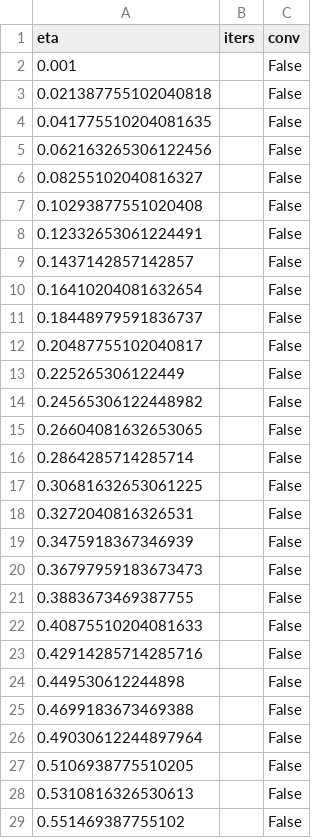
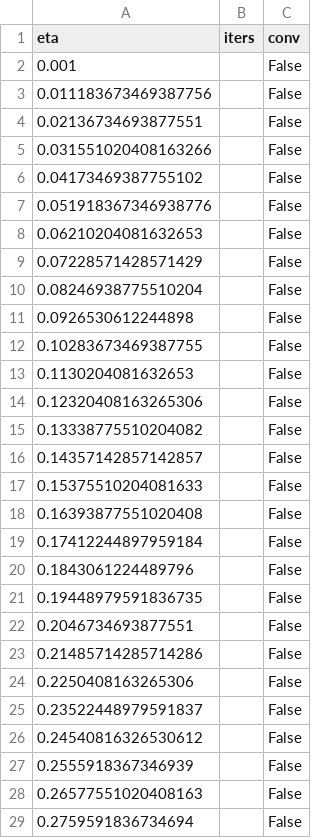
Before and after one commit to Canyildiz1386/Physics, a CSV file: poly_outputs/linear.csv, drawn as a sheet; only a part is shown; the diff covers the shown part only.

```diff
--- a/poly_outputs/linear.csv
+++ b/poly_outputs/linear.csv
@@ -2,28 +2,28 @@ eta,iters,conv
 0.001,,False
-0.021387755102040818,,False
-0.041775510204081635,,False
-0.062163265306122456,,False
-0.08255102040816327,,False
-0.10293877551020408,,False
-0.12332653061224491,,False
-0.1437142857142857,,False
-0.16410204081632654,,False
-0.18448979591836737,,False
-0.20487755102040817,,False
-0.225265306122449,,False
-0.24565306122448982,,False
-0.26604081632653065,,False
-0.2864285714285714,,False
-0.30681632653061225,,False
-0.3272040816326531,,False
-0.3475918367346939,,False
-0.36797959183673473,,False
-0.3883673469387755,,False
-0.40875510204081633,,False
-0.42914285714285716,,False
-0.449530612244898,,False
-0.4699183673469388,,False
-0.49030612244897964,,False
-0.5106938775510205,,False
-0.5310816326530613,,False
-0.551469387755102,,False
+0.011183673469387756,,False
+0.02136734693877551,,False
+0.031551020408163266,,False
+0.04173469387755102,,False
+0.051918367346938776,,False
+0.06210204081632653,,False
+0.07228571428571429,,False
+0.08246938775510204,,False
+0.0926530612244898,,False
+0.10283673469387755,,False
+0.1130204081632653,,False
+0.12320408163265306,,False
+0.13338775510204082,,False
+0.14357142857142857,,False
+0.15375510204081633,,False
+0.16393877551020408,,False
+0.17412244897959184,,False
+0.1843061224489796,,False
+0.19448979591836735,,False
+0.2046734693877551,,False
+0.21485714285714286,,False
+0.2250408163265306,,False
+0.23522448979591837,,False
+0.24540816326530612,,False
+0.2555918367346939,,False
+0.26577551020408163,,False
+0.2759591836734694,,False
```
Also changed, not shown: 22 edited cells elsewhere in this file, poly_outputs/cubic.csv, poly_outputs/quadratic.csv, 12 other files.
